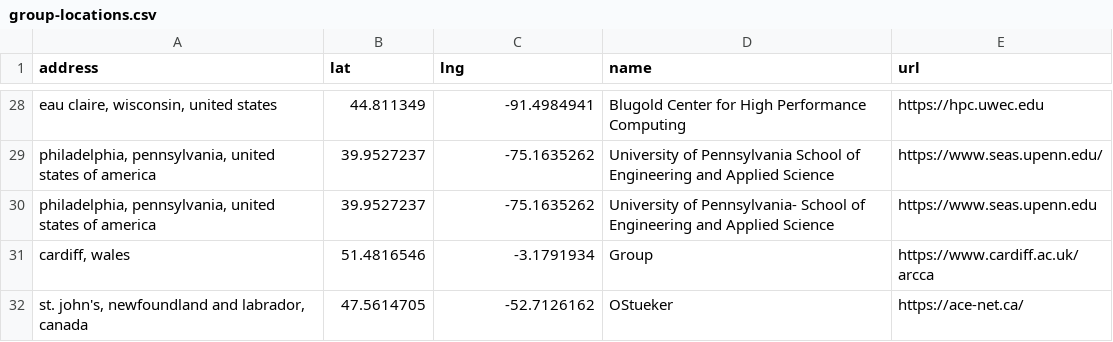
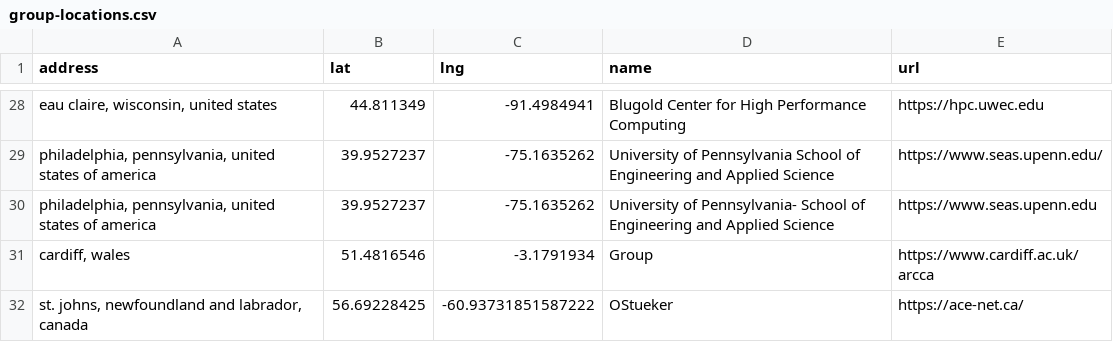
Before and after one commit to hpc-social/map, a CSV file: _data/group-locations.csv, drawn as a sheet; only a part is shown, gaps mark what is left out.

```diff
--- a/_data/group-locations.csv
+++ b/_data/group-locations.csv
@@ -31,2 +31,2 @@ address,lat,lng,name,url
 "cardiff, wales",51.4816546,-3.1791934,Group,https://www.cardiff.ac.uk/arcca
-"st. john's, newfoundland and labrador, canada",47.5614705,-52.7126162,OStueker,https://ace-net.ca/
+"st. johns, newfoundland and labrador, canada",56.69228425,-60.93731851587222,OStueker,https://ace-net.ca/
```
Also changed, not shown: _data/locations.csv.
